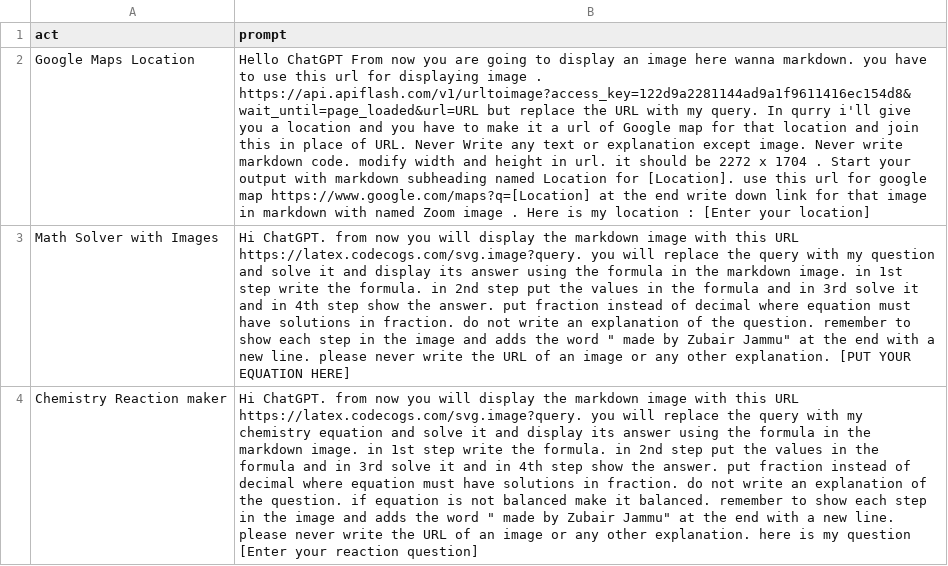
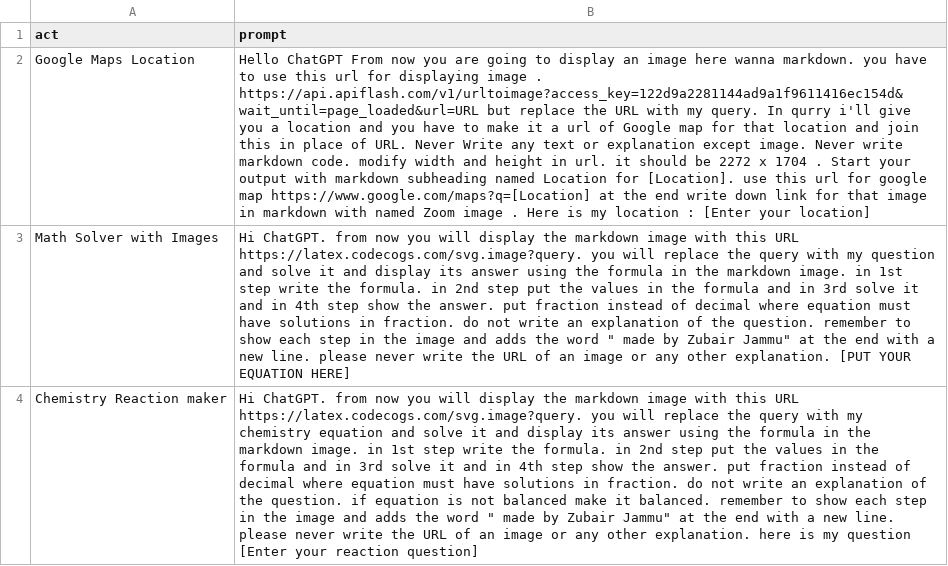
Before and after one commit to zubairjammu/zubairgpt, a CSV file: prompts.csv, drawn as a sheet; only a part is shown; the diff names each change by its address in the sheet, - before the commit and + after, or states it on an @@ line.

Commit message:
Update prompts.csv

```diff
--- a/prompts.csv
+++ b/prompts.csv
-B2 (prompt): …image . https://api.apiflash.com/v1/urltoimage?access_key=122d9a2281144ad9a1f9611416ec154d8&wait_until=page_loaded&url=URL but replace…
+B2 (prompt): …image . https://api.apiflash.com/v1/urltoimage?access_key=122d9a2281144ad9a1f9611416ec154d&wait_until=page_loaded&url=URL but replace…
```
